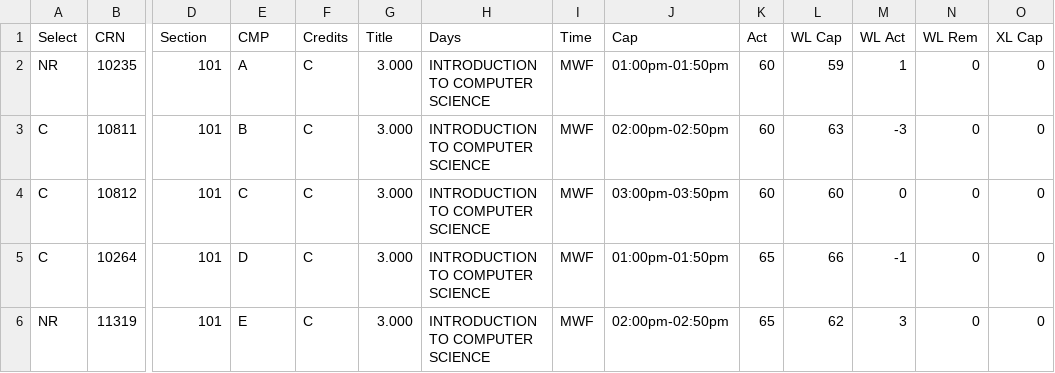
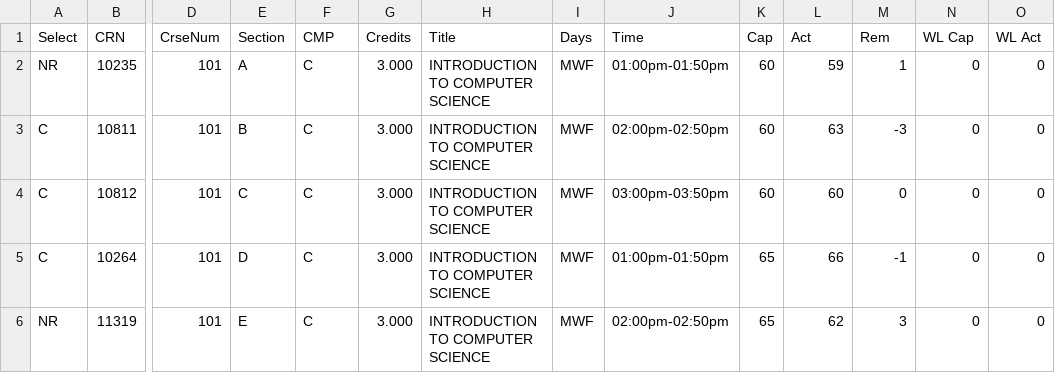
Before and after one commit to ifrycolorado/Enrollment_Project, a CSV file: schedules/Spring22.csv, drawn as a sheet; only a part is shown, gaps mark what is left out; the diff covers the shown part only; the diff names each change by its address in the sheet, - before the commit and + after, or states it on an @@ line.

```diff
--- a/schedules/Spring22.csv
+++ b/schedules/Spring22.csv
-D1: Section
+D1: CrseNum
-E1: CMP
+E1: Section
-F1: Credits
+F1: CMP
-G1: Title
+G1: Credits
-H1: Days
+H1: Title
-I1: Time
+I1: Days
-J1: Cap
+J1: Time
-K1: Act
+K1: Cap
-L1: WL Cap
+L1: Act
-M1: WL Act
+M1: Rem
-N1: WL Rem
+N1: WL Cap
-O1: XL Cap
+O1: WL Act
```
Also changed, not shown: 8 edited cells elsewhere in this file, schedules/Fall21.csv, schedules/Fall22.csv, 6 other files.
